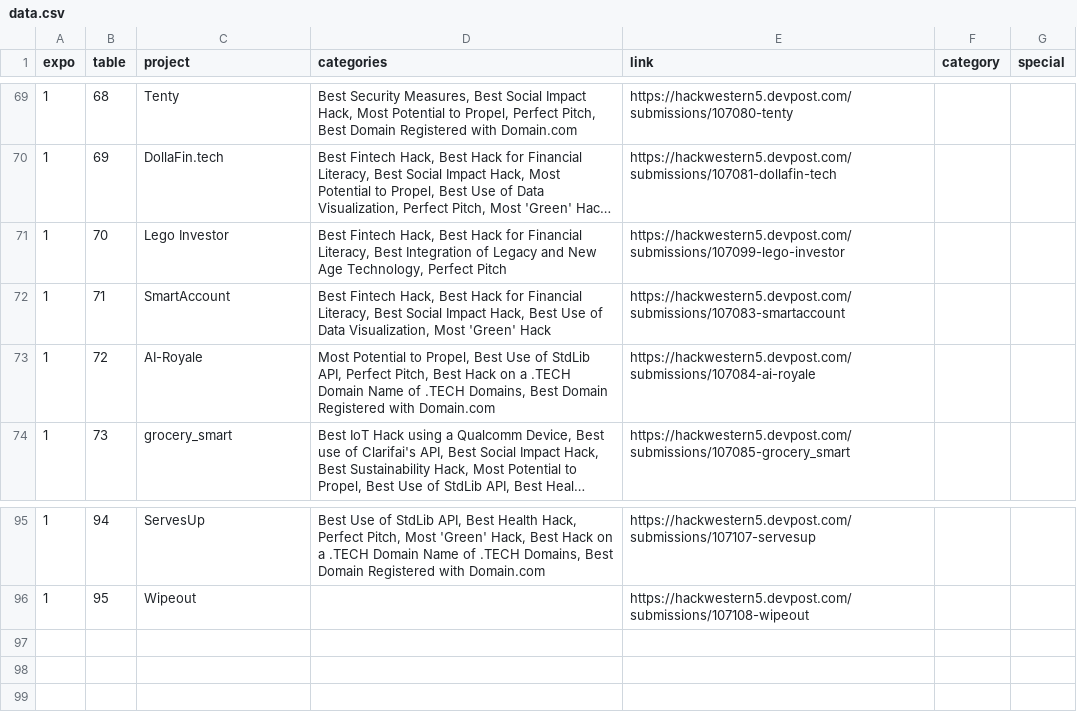
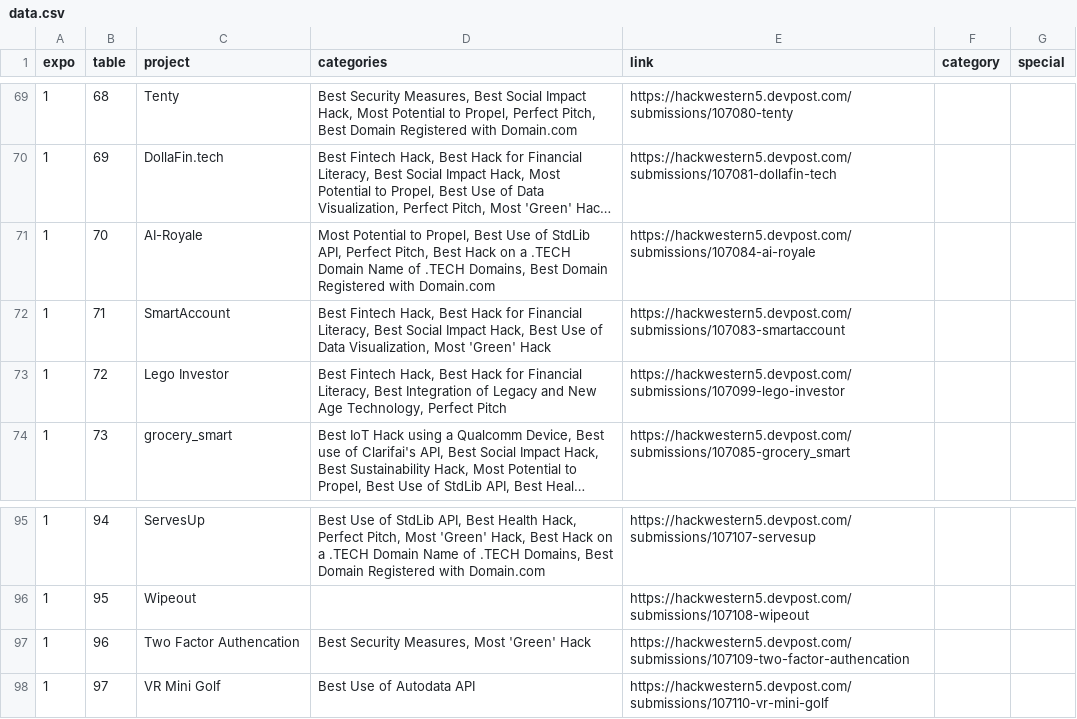
Before and after one commit to IrfaanKhalid/hack-western-v-expo, a CSV file: data/data.csv, drawn as a sheet; only a part is shown, gaps mark what is left out; long unchanged cells end in …; the diff names each change by its address in the sheet, - before the commit and + after, or states it on an @@ line.

Commit message:
update

```diff
--- a/data/data.csv
+++ b/data/data.csv
-C71 (project): Lego Investor
+C71 (project): AI-Royale
-D71 (categories): Best Fintech Hack, Best Hack for Financial Literacy, Best Integration of Legacy and New Age Technology, Perfect Pitch
+D71 (categories): Most Potential to Propel, Best Use of StdLib API, Perfect Pitch, Best Hack on a .TECH Domain Name of .TECH Domains, Best Domain Registered with Domain.com
-E71 (link): https://hackwestern5.devpost.com/submissions/107099-lego-investor
+E71 (link): https://hackwestern5.devpost.com/submissions/107084-ai-royale
-C73 (project): AI-Royale
+C73 (project): Lego Investor
-D73 (categories): Most Potential to Propel, Best Use of StdLib API, Perfect Pitch, Best Hack on a .TECH Domain Name of .TECH Domains, Best Domain Registered with Domain.com
+D73 (categories): Best Fintech Hack, Best Hack for Financial Literacy, Best Integration of Legacy and New Age Technology, Perfect Pitch
-E73 (link): https://hackwestern5.devpost.com/submissions/107084-ai-royale
+E73 (link): https://hackwestern5.devpost.com/submissions/107099-lego-investor
+row 97: 1 | 96 | Two Factor Authencation | Best Security Measures, Most 'Green' Hack | https://hackwestern5.devpost.com/submissions/107109-two-factor-authencation
+row 98: 1 | 97 | VR Mini Golf | Best Use of Autodata API | https://hackwestern5.devpost.com/submissions/107110-vr-mini-golf
```
